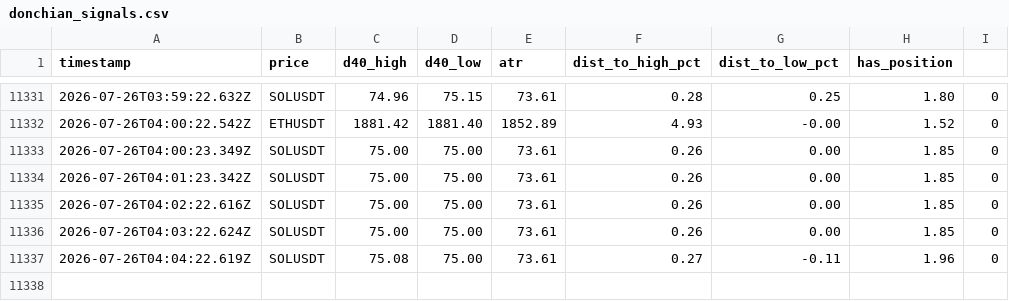
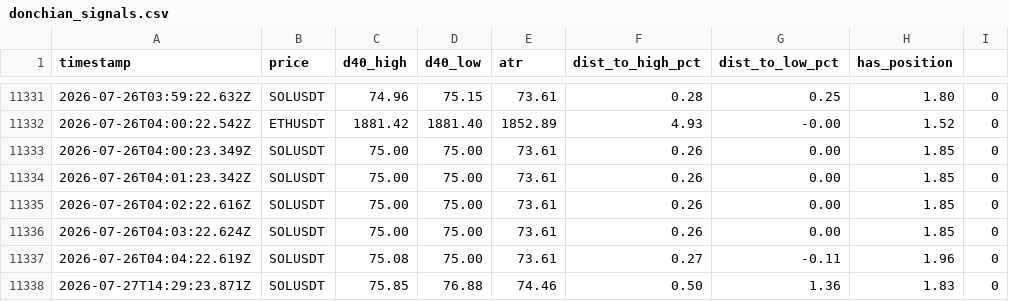
Before and after one commit to upperpulse/Eth-cone-upp, a CSV file: donchian_signals.csv, drawn as a sheet; only a part is shown, gaps mark what is left out.

```diff
--- a/donchian_signals.csv
+++ b/donchian_signals.csv
@@ -11337 +11337,2 @@ timestamp,price,d40_high,d40_low,atr,dist_to_high_pct,dist_to_low_pct,has_positi
 2026-07-26T04:04:22.619Z,SOLUSDT,75.08,75.00,73.61,0.27,-0.11,1.96,0
+2026-07-27T14:29:23.871Z,SOLUSDT,75.85,76.88,74.46,0.50,1.36,1.83,0
```
Also changed, not shown: donchian_trades.csv, 2 other files.
